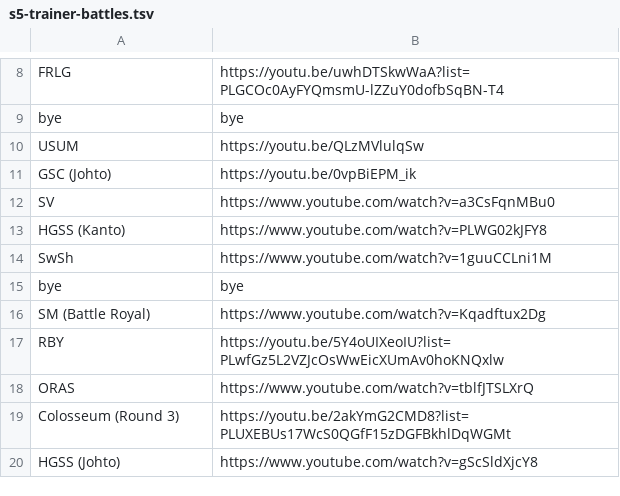
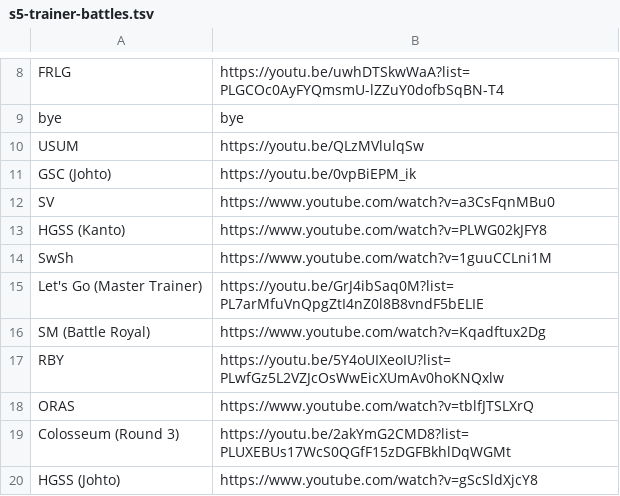
Before and after one commit to jacob-ressler/pmm, a TSV file: data/s5-trainer-battles.tsv, drawn as a sheet; only a part is shown, gaps mark what is left out.

Commit message:
Update entry data
Added Master Trainer battle theme from Let's Go

```diff
--- a/data/s5-trainer-battles.tsv
+++ b/data/s5-trainer-battles.tsv
@@ -14,3 +14,3 @@ HGSS (Kanto)	https://www.youtube.com/watch?v=PLWG02kJFY8
 SwSh	https://www.youtube.com/watch?v=1guuCCLni1M
-bye	bye
+Let's Go (Master Trainer)	https://youtu.be/GrJ4ibSaq0M?list=PL7arMfuVnQpgZtI4nZ0l8B8vndF5bELIE
 SM (Battle Royal)	https://www.youtube.com/watch?v=Kqadftux2Dg
```
